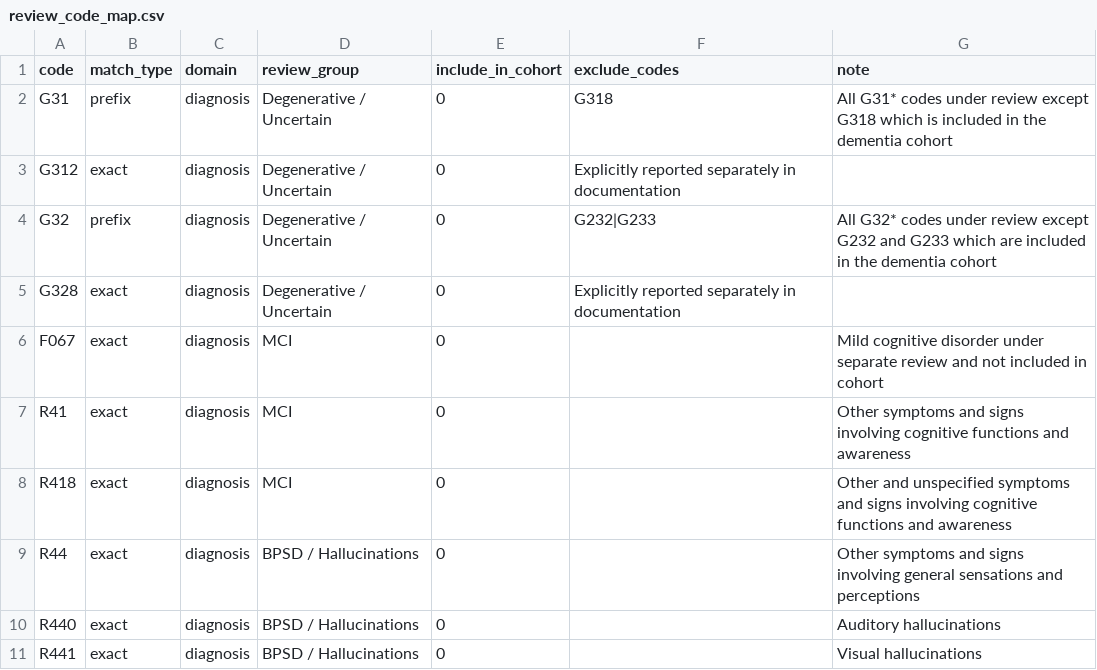
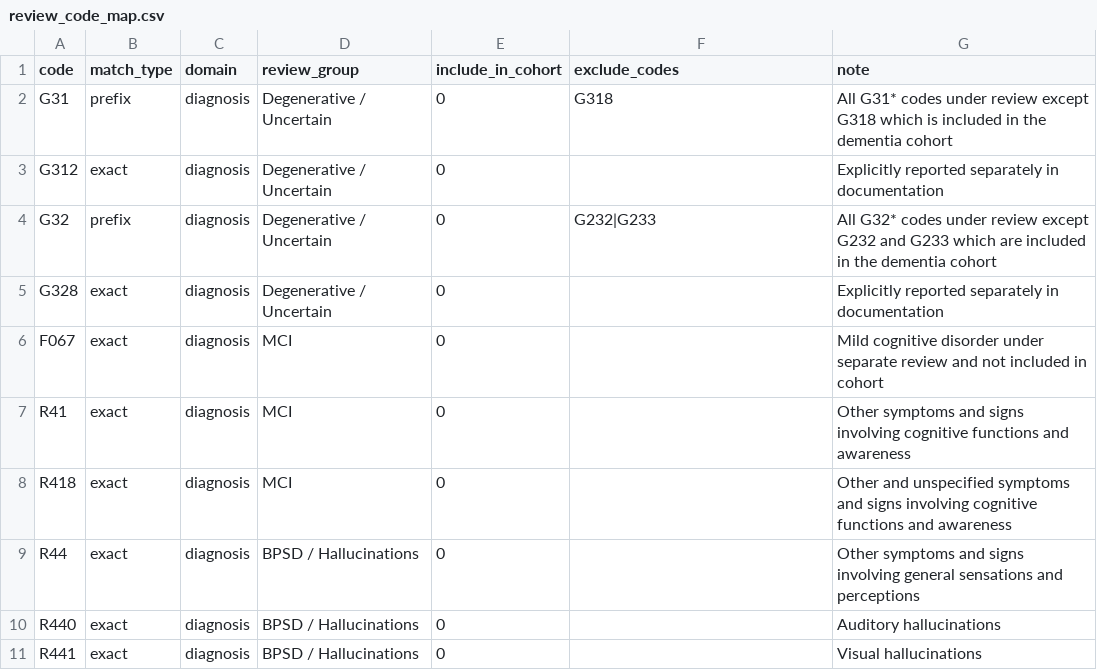
Before and after one commit to CEB-Data-Science-Clinical-Informatics/Dementia-Cohort, a CSV file: maplist/cohort/review_code_map.csv, drawn as a sheet; only a part is shown.

Commit message:
Fix review_code_map field count and README link to review map

```diff
--- a/maplist/cohort/review_code_map.csv
+++ b/maplist/cohort/review_code_map.csv
@@ -2,5 +2,5 @@ code,match_type,domain,review_group,include_in_cohort,exclude_codes,note
 G31,prefix,diagnosis,Degenerative / Uncertain,0,G318,All G31* codes under review except G318 which is included in the dementia cohort
-G312,exact,diagnosis,Degenerative / Uncertain,0,Explicitly reported separately in documentation
+G312,exact,diagnosis,Degenerative / Uncertain,0,,Explicitly reported separately in documentation
 G32,prefix,diagnosis,Degenerative / Uncertain,0,G232|G233,All G32* codes under review except G232 and G233 which are included in the dementia cohort
-G328,exact,diagnosis,Degenerative / Uncertain,0,Explicitly reported separately in documentation
+G328,exact,diagnosis,Degenerative / Uncertain,0,,Explicitly reported separately in documentation
 F067,exact,diagnosis,MCI,0,,Mild cognitive disorder under separate review and not included in cohort
```
Also changed, not shown: 1 other file.
